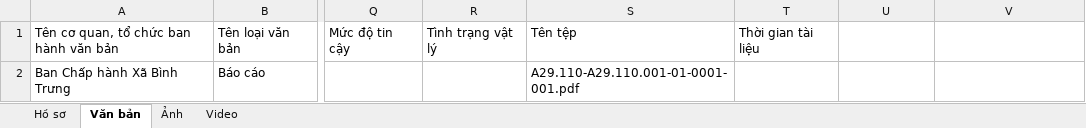
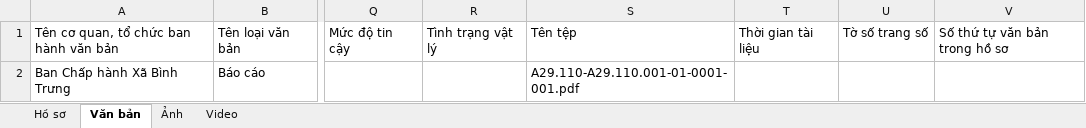
Before and after one commit to welcomyou/scanindex, an Excel workbook: assets/MetaDuLieu_template.xlsx, sheet Văn bản, drawn as a sheet; only a part is shown, gaps mark what is left out; values as stored, in another font and other column widths than the file's, no borders; table styles not drawn; the diff names each change by its address in the sheet, - before the commit and + after, or states it on an @@ line.

```diff
--- a/assets/MetaDuLieu_template.xlsx (sheet Văn bản)
+++ b/assets/MetaDuLieu_template.xlsx (sheet Văn bản)
-U1: (empty)
+U1: Tờ số trang số
-V1: (empty)
+V1: Số thứ tự văn bản trong hồ sơ
```
Also changed, not shown: sheet Hồ sơ, 12 other files.
